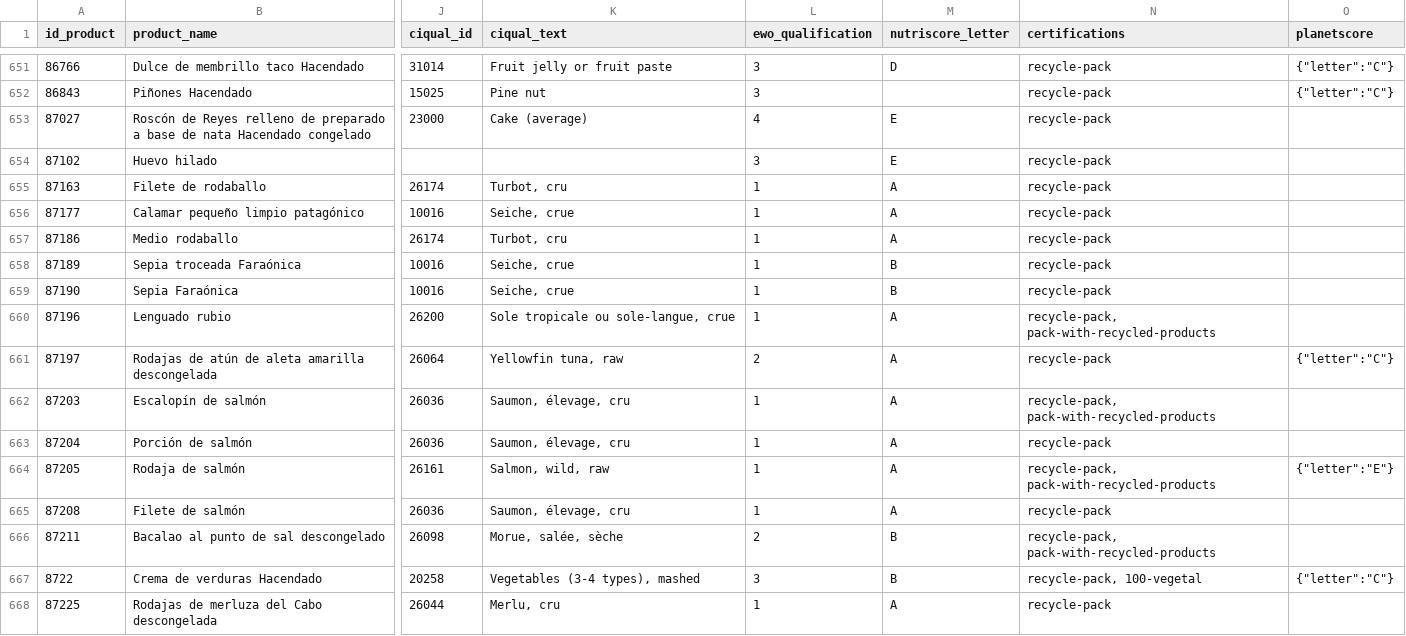
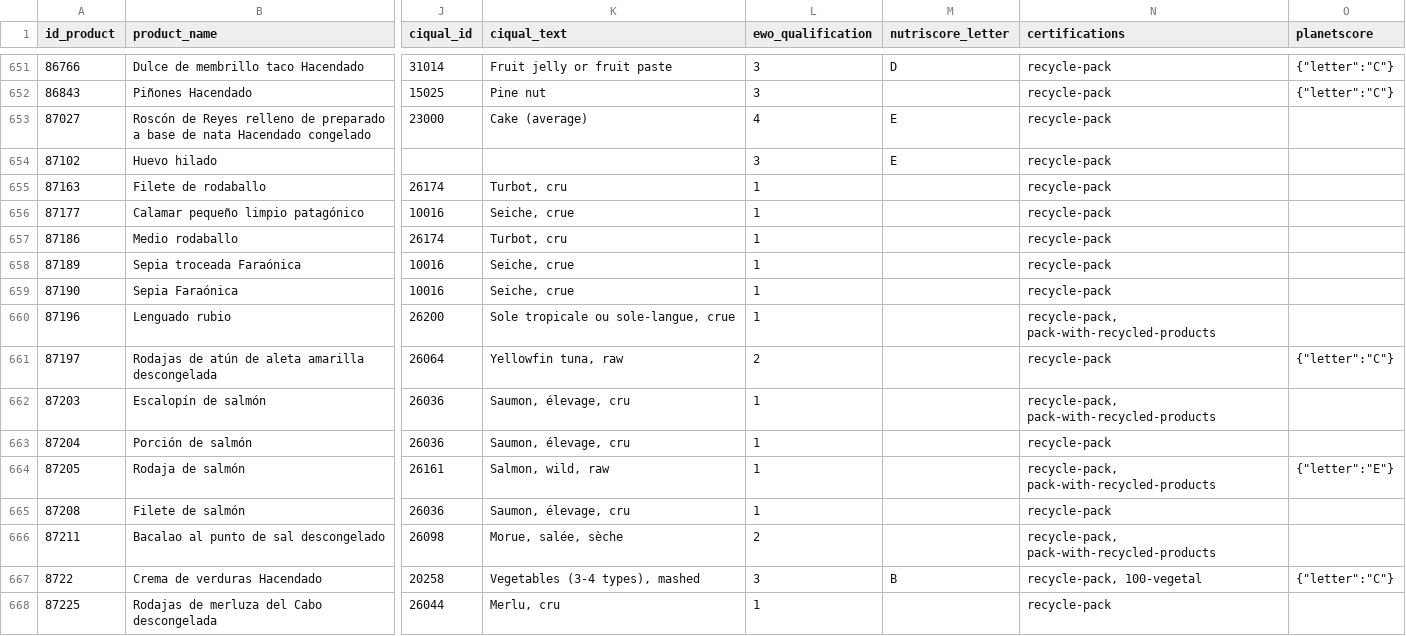
Before and after one commit to cescFT/TFM-fferretar-code, a CSV file: csv/to_send/unique_products_8.csv, drawn as a sheet; only a part is shown, gaps mark what is left out; the diff covers the shown part only; the diff names each change by its address in the sheet, - before the commit and + after, or states it on an @@ line.

Commit message:
Reverting put A as Nutri-Score for whole foods as Ewö for respect Nutri-Score algorithm boundaries

```diff
--- a/csv/to_send/unique_products_8.csv
+++ b/csv/to_send/unique_products_8.csv
-M655:M657 (nutriscore_letter): A
+M655:M657 (nutriscore_letter): (empty)
-M658:M659 (nutriscore_letter): B
+M658:M659 (nutriscore_letter): (empty)
-M660:M665 (nutriscore_letter): A
+M660:M665 (nutriscore_letter): (empty)
-M666 (nutriscore_letter): B
+M666 (nutriscore_letter): (empty)
-M668 (nutriscore_letter): A
+M668 (nutriscore_letter): (empty)
```
Also changed, not shown: 73 edited cells elsewhere in this file, 5 other files.
